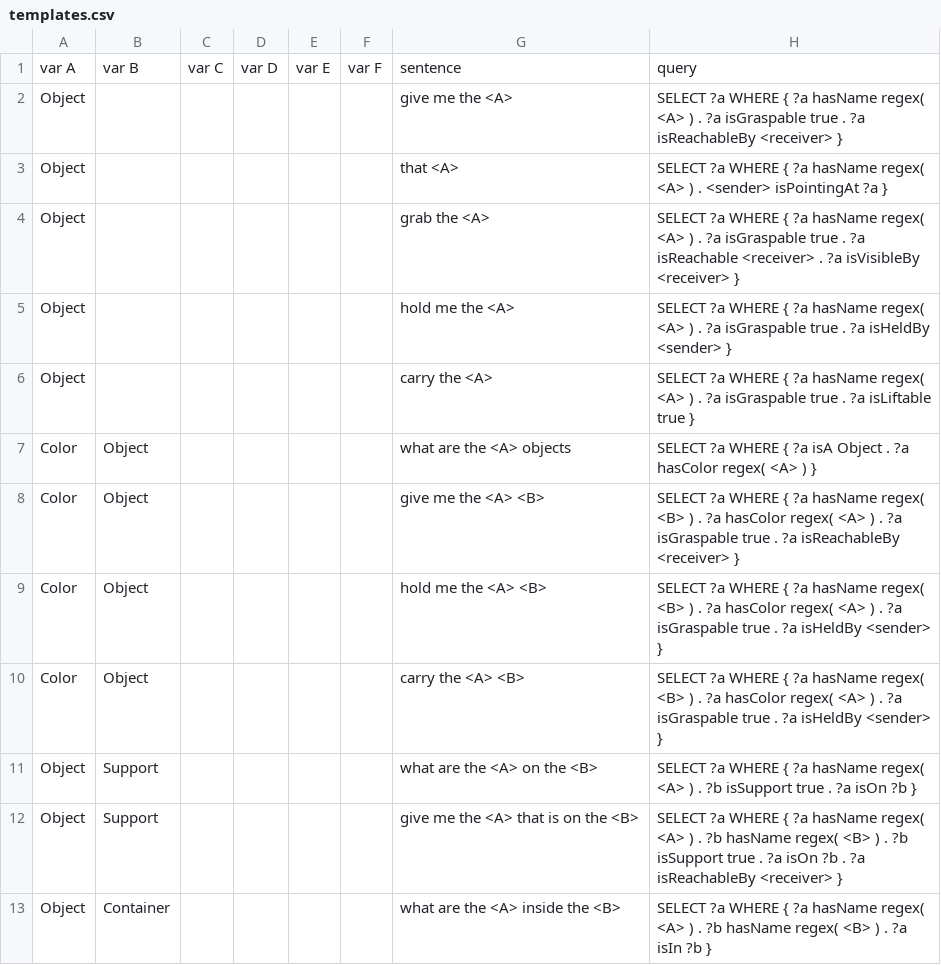
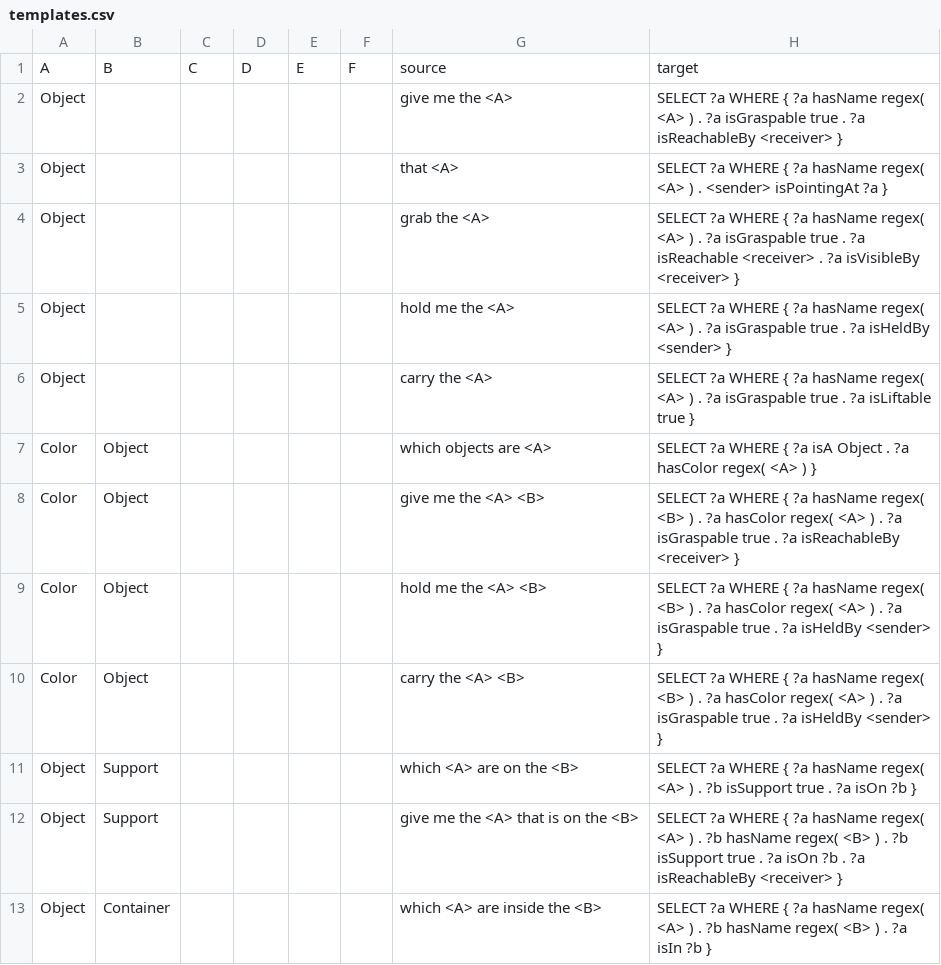
Before and after one commit to underworlds-robot/uwds_en2sq_dataset, a CSV file: templates.csv, drawn as a sheet.

```diff
--- a/templates.csv
+++ b/templates.csv
@@ -1,2 +1,2 @@
-var A,var B,var C,var D,var E,var F,sentence,query
+A,B,C,D,E,F,source,target
 Object,,,,,,give me the <A>,SELECT ?a WHERE { ?a hasName regex( <A> ) . ?a isGraspable true . ?a isReachableBy <receiver> }
@@ -6,3 +6,3 @@ Object,,,,,,hold me the <A>,SELECT ?a WHERE { ?a hasName regex( <A> ) . ?a isGra
 Object,,,,,,carry the <A>,SELECT ?a WHERE { ?a hasName regex( <A> ) . ?a isGraspable true . ?a isLiftable true }
-Color,Object,,,,,what are the <A> objects,SELECT ?a WHERE { ?a isA Object . ?a hasColor regex( <A> ) }
+Color,Object,,,,,which objects are <A>,SELECT ?a WHERE { ?a isA Object . ?a hasColor regex( <A> ) }
 Color,Object,,,,,give me the <A> <B>,SELECT ?a WHERE { ?a hasName regex( <B> ) . ?a hasColor regex( <A> ) . ?a isGraspable true . ?a isReachableBy <receiver> }
@@ -10,4 +10,4 @@ Color,Object,,,,,hold me the <A> <B>,SELECT ?a WHERE { ?a hasName regex( <B> ) .
 Color,Object,,,,,carry the <A> <B>,SELECT ?a WHERE { ?a hasName regex( <B> ) . ?a hasColor regex( <A> ) . ?a isGraspable true . ?a isHeldBy <sender> }
-Object,Support,,,,,what are the <A> on the <B>,SELECT ?a WHERE { ?a hasName regex( <A> ) . ?b isSupport true . ?a isOn ?b }
+Object,Support,,,,,which <A> are on the <B>,SELECT ?a WHERE { ?a hasName regex( <A> ) . ?b isSupport true . ?a isOn ?b }
 Object,Support,,,,,give me the <A> that is on the <B>,SELECT ?a WHERE { ?a hasName regex( <A> ) . ?b hasName regex( <B> ) . ?b isSupport true . ?a isOn ?b . ?a isReachableBy <receiver> }
-Object,Container,,,,,what are the <A> inside the <B>,SELECT ?a WHERE { ?a hasName regex( <A> ) . ?b  hasName regex( <B> ) . ?a isIn ?b }
+Object,Container,,,,,which <A> are inside the <B>,SELECT ?a WHERE { ?a hasName regex( <A> ) . ?b  hasName regex( <B> ) . ?a isIn ?b }
```
Also changed, not shown: 6 other files.
